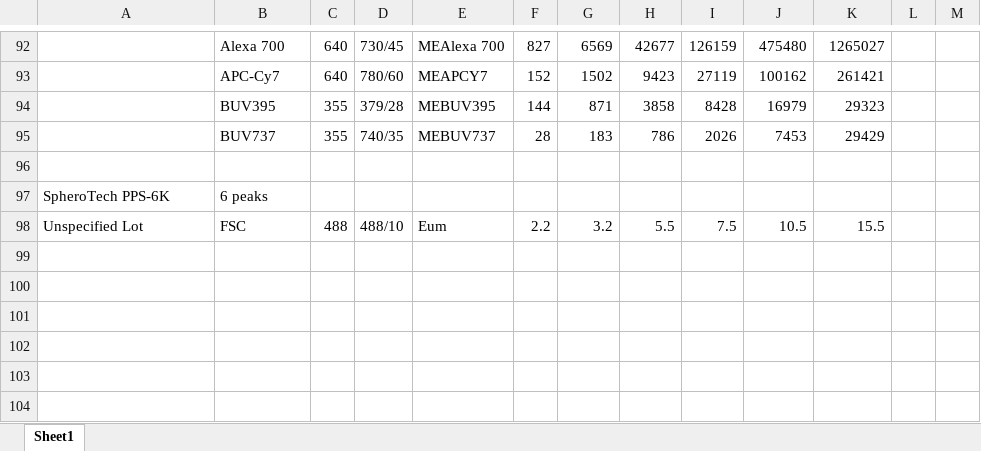
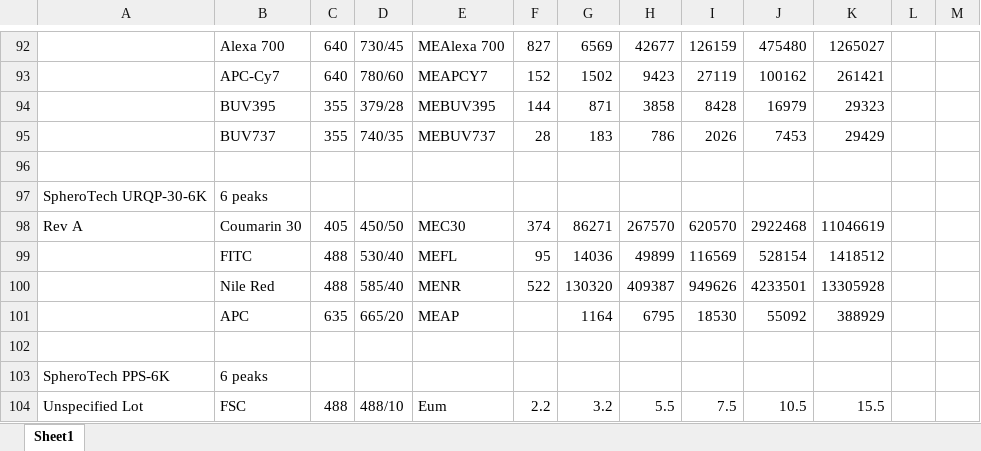
Before and after one commit to hgscott/TASBEFlowAnalytics, an Excel workbook: BeadCatalog.xlsx, sheet Sheet1, drawn as a sheet; only a part is shown, gaps mark what is left out; values as stored, in another font and other column widths than the file's, no borders; the diff names each change by its address in the sheet, - before the commit and + after, or states it on an @@ line.

Commit message:
add URQP-38-6K, fixing #406

```diff
--- a/BeadCatalog.xlsx (sheet Sheet1)
+++ b/BeadCatalog.xlsx (sheet Sheet1)
+row 97: SpheroTech URQP-30-6K | 6 peaks
+row 98: Rev A | Coumarin 30 | 405 | 450/50 | MEC30 | 374 | 86271 | 267570 | 620570 | 2922468 | 11046619
+row 99:  | FITC | 488 | 530/40 | MEFL | 95 | 14036 | 49899 | 116569 | 528154 | 1418512
+row 100:  | Nile Red | 488 | 585/40 | MENR | 522 | 130320 | 409387 | 949626 | 4233501 | 13305928
+row 101:  | APC | 635 | 665/20 | MEAP |  | 1164 | 6795 | 18530 | 55092 | 388929
+row 102: (empty)
```
